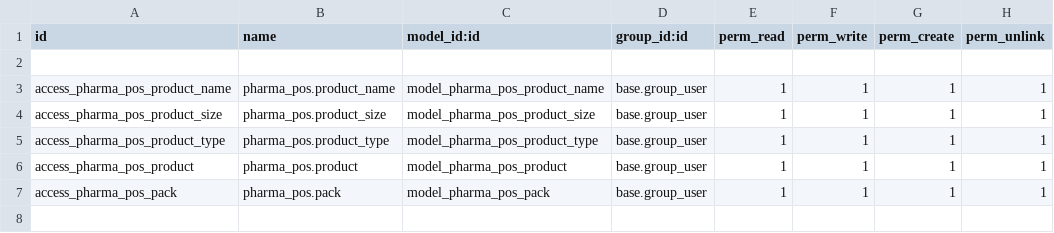
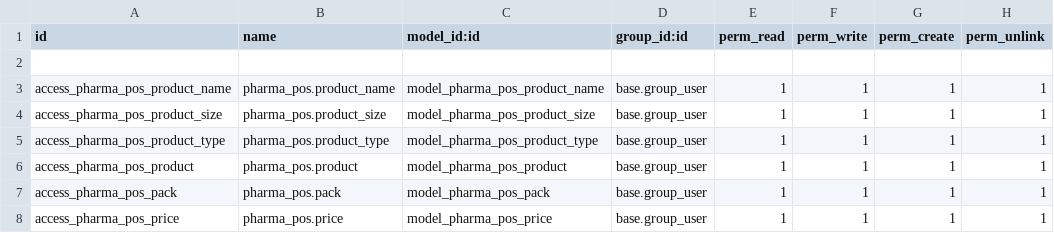
Before and after one commit to thisLexic/pharma-pos, a CSV file: addons/pharma-pos/security/ir.model.access.csv, drawn as a sheet.

Commit message:
added permissions for Price model

```diff
--- a/addons/pharma-pos/security/ir.model.access.csv
+++ b/addons/pharma-pos/security/ir.model.access.csv
@@ -7 +7,2 @@ access_pharma_pos_product,pharma_pos.product,model_pharma_pos_product,base.group
 access_pharma_pos_pack,pharma_pos.pack,model_pharma_pos_pack,base.group_user,1,1,1,1
+access_pharma_pos_price,pharma_pos.price,model_pharma_pos_price,base.group_user,1,1,1,1
```
